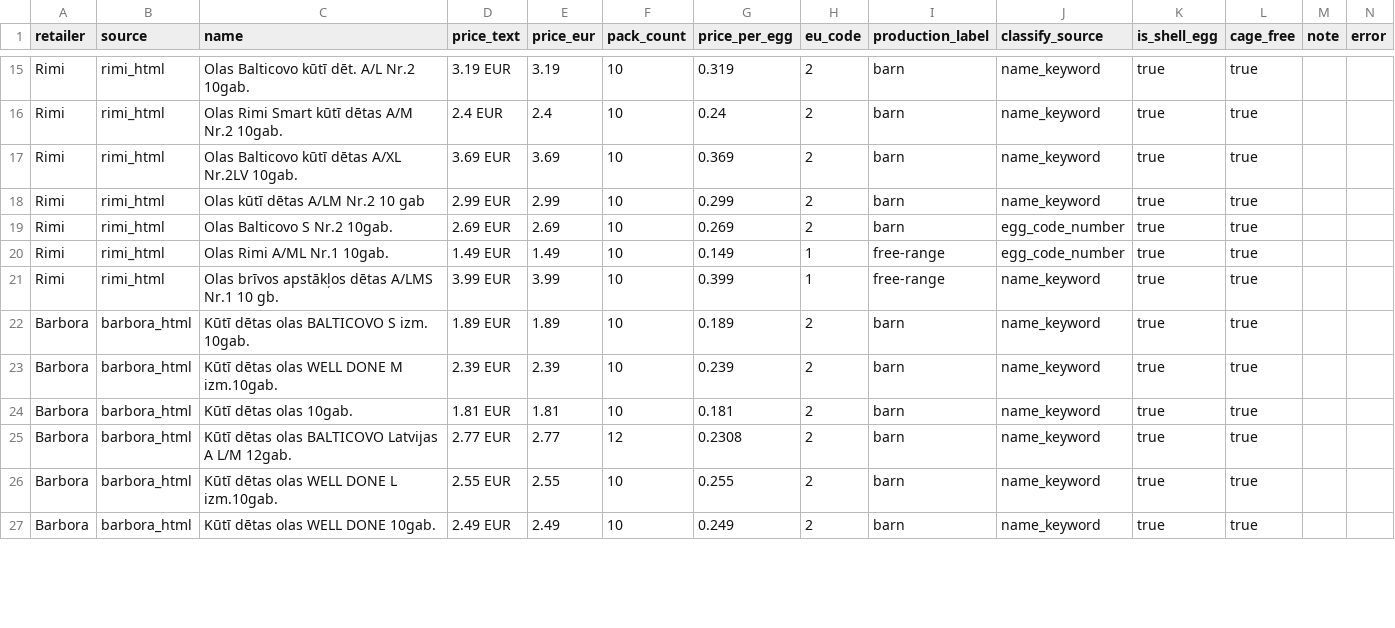
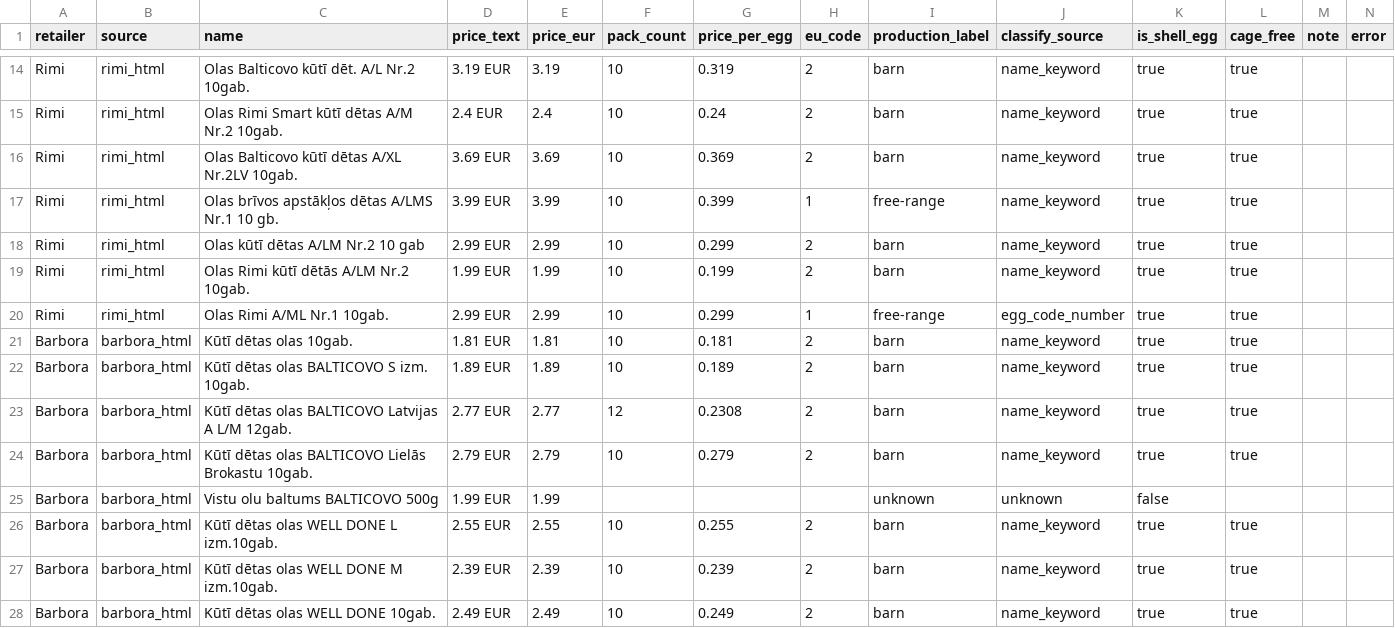
Before and after one commit to akanepajs/olas, a CSV file: scraper/data/raw/2026-Q4-LV_listings.csv, drawn as a sheet; only a part is shown, gaps mark what is left out; the diff covers the shown part only.

```diff
--- a/scraper/data/raw/2026-Q4-LV_listings.csv
+++ b/scraper/data/raw/2026-Q4-LV_listings.csv
@@ -17,11 +16,13 @@ Rimi,rimi_html,Olas Rimi Smart kūtī dētas A/M Nr.2 10gab.,2.4 EUR,2.4,10,0.24
 Rimi,rimi_html,Olas Balticovo kūtī dētas A/XL Nr.2LV 10gab.,3.69 EUR,3.69,10,0.369,2,barn,name_keyword,true,true,,
+Rimi,rimi_html,Olas brīvos apstākļos dētas A/LMS Nr.1 10 gb.,3.99 EUR,3.99,10,0.399,1,free-range,name_keyword,true,true,,
 Rimi,rimi_html,Olas kūtī dētas A/LM Nr.2 10 gab,2.99 EUR,2.99,10,0.299,2,barn,name_keyword,true,true,,
-Rimi,rimi_html,Olas Balticovo S Nr.2 10gab.,2.69 EUR,2.69,10,0.269,2,barn,egg_code_number,true,true,,
-Rimi,rimi_html,Olas Rimi A/ML Nr.1 10gab.,1.49 EUR,1.49,10,0.149,1,free-range,egg_code_number,true,true,,
-Rimi,rimi_html,Olas brīvos apstākļos dētas A/LMS Nr.1 10 gb.,3.99 EUR,3.99,10,0.399,1,free-range,name_keyword,true,true,,
+Rimi,rimi_html,Olas Rimi kūtī dētās A/LM Nr.2 10gab.,1.99 EUR,1.99,10,0.199,2,barn,name_keyword,true,true,,
+Rimi,rimi_html,Olas Rimi A/ML Nr.1 10gab.,2.99 EUR,2.99,10,0.299,1,free-range,egg_code_number,true,true,,
+Barbora,barbora_html,Kūtī dētas olas 10gab.,1.81 EUR,1.81,10,0.181,2,barn,name_keyword,true,true,,
 Barbora,barbora_html,Kūtī dētas olas BALTICOVO S izm. 10gab.,1.89 EUR,1.89,10,0.189,2,barn,name_keyword,true,true,,
+Barbora,barbora_html,Kūtī dētas olas BALTICOVO Latvijas A L/M 12gab.,2.77 EUR,2.77,12,0.2308,2,barn,name_keyword,true,true,,
+Barbora,barbora_html,Kūtī dētas olas BALTICOVO Lielās Brokastu 10gab.,2.79 EUR,2.79,10,0.279,2,barn,name_keyword,true,true,,
+Barbora,barbora_html,Vistu olu baltums BALTICOVO 500g,1.99 EUR,1.99,,,,unknown,unknown,false,,,
+Barbora,barbora_html,Kūtī dētas olas WELL DONE L izm.10gab.,2.55 EUR,2.55,10,0.255,2,barn,name_keyword,true,true,,
 Barbora,barbora_html,Kūtī dētas olas WELL DONE M izm.10gab.,2.39 EUR,2.39,10,0.239,2,barn,name_keyword,true,true,,
-Barbora,barbora_html,Kūtī dētas olas 10gab.,1.81 EUR,1.81,10,0.181,2,barn,name_keyword,true,true,,
-Barbora,barbora_html,Kūtī dētas olas BALTICOVO Latvijas A L/M 12gab.,2.77 EUR,2.77,12,0.2308,2,barn,name_keyword,true,true,,
-Barbora,barbora_html,Kūtī dētas olas WELL DONE L izm.10gab.,2.55 EUR,2.55,10,0.255,2,barn,name_keyword,true,true,,
 Barbora,barbora_html,Kūtī dētas olas WELL DONE 10gab.,2.49 EUR,2.49,10,0.249,2,barn,name_keyword,true,true,,
```
Also changed, not shown: 1 added row, 3 removed rows and 3 moved rows elsewhere in this file, scraper/data/summary/2026-Q4-LV_summary.csv, 10 other files.
